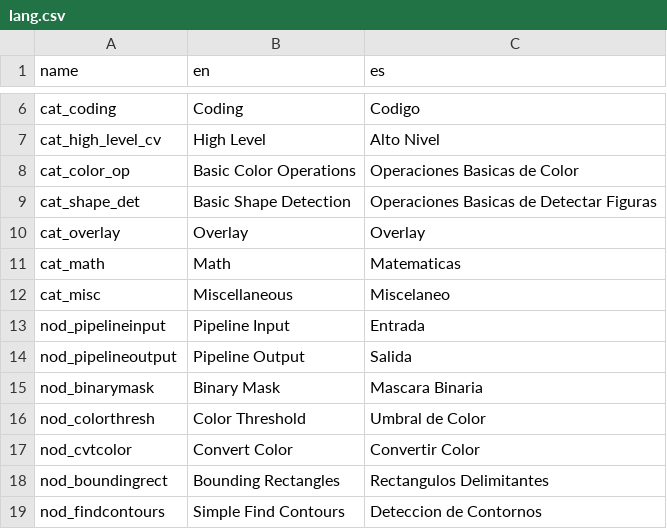
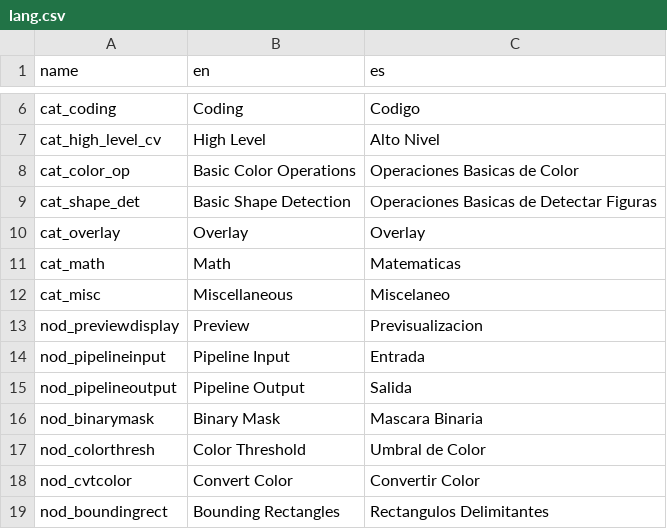
Before and after one commit to deltacv/PaperVision, a CSV file: EasyVision/src/main/resources/lang.csv, drawn as a sheet; only a part is shown, gaps mark what is left out; the shorter side is filled out with more unchanged rows.

```diff
--- a/EasyVision/src/main/resources/lang.csv
+++ b/EasyVision/src/main/resources/lang.csv
@@ -12,2 +12,3 @@ cat_math,Math,Matematicas
 cat_misc,Miscellaneous,Miscelaneo
+nod_previewdisplay,Preview,Previsualizacion
 nod_pipelineinput,Pipeline Input,Entrada
```
Also changed, not shown: 17 other files.
